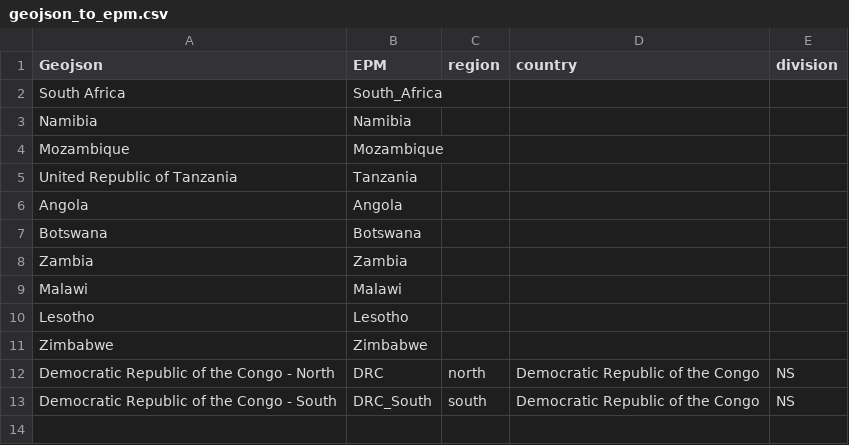
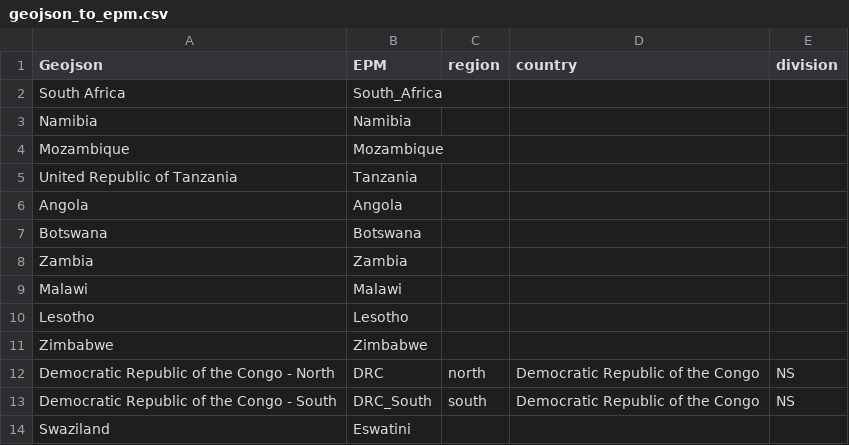
Before and after one commit to ESMAP-World-Bank-Group/EPM, a CSV file: epm/postprocessing/static/geojson_to_epm.csv, drawn as a sheet.

```diff
--- a/epm/postprocessing/static/geojson_to_epm.csv
+++ b/epm/postprocessing/static/geojson_to_epm.csv
@@ -13 +13,2 @@ Democratic Republic of the Congo - North,DRC,north,Democratic Republic of the Co
 Democratic Republic of the Congo - South,DRC_South,south,Democratic Republic of the Congo,NS
+Swaziland,Eswatini,,,
```
Also changed, not shown: epm/postprocessing/static/colors.csv, 2 other files.
